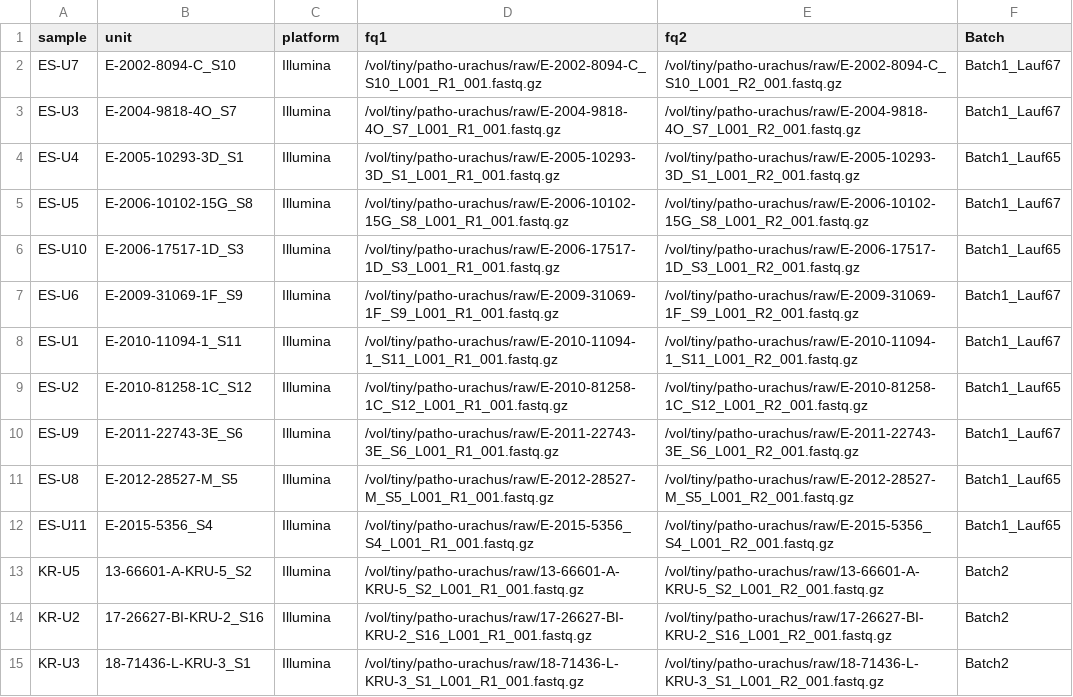
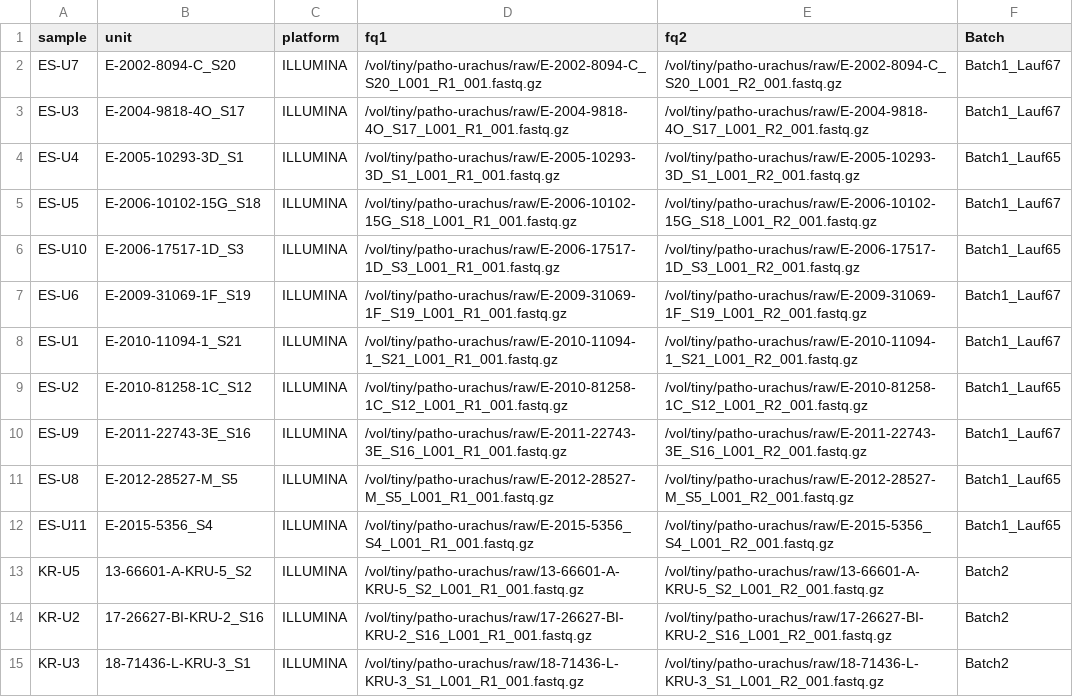
Before and after one commit to snakemake-workflows/dna-seq-gatk-variant-calling, a TSV file: units.tsv, drawn as a sheet; only a part is shown; the diff covers the shown part only.

```diff
--- a/units.tsv
+++ b/units.tsv
@@ -1,15 +1,15 @@
 sample	unit	platform	fq1	fq2	Batch
-ES-U7	E-2002-8094-C_S10	Illumina	/vol/tiny/patho-urachus/raw/E-2002-8094-C_S10_L001_R1_001.fastq.gz	/vol/tiny/patho-urachus/raw/E-2002-8094-C_S10_L001_R2_001.fastq.gz	Batch1_Lauf67
-ES-U3	E-2004-9818-4O_S7	Illumina	/vol/tiny/patho-urachus/raw/E-2004-9818-4O_S7_L001_R1_001.fastq.gz	/vol/tiny/patho-urachus/raw/E-2004-9818-4O_S7_L001_R2_001.fastq.gz	Batch1_Lauf67
-ES-U4	E-2005-10293-3D_S1	Illumina	/vol/tiny/patho-urachus/raw/E-2005-10293-3D_S1_L001_R1_001.fastq.gz	/vol/tiny/patho-urachus/raw/E-2005-10293-3D_S1_L001_R2_001.fastq.gz	Batch1_Lauf65
-ES-U5	E-2006-10102-15G_S8	Illumina	/vol/tiny/patho-urachus/raw/E-2006-10102-15G_S8_L001_R1_001.fastq.gz	/vol/tiny/patho-urachus/raw/E-2006-10102-15G_S8_L001_R2_001.fastq.gz	Batch1_Lauf67
-ES-U10	E-2006-17517-1D_S3	Illumina	/vol/tiny/patho-urachus/raw/E-2006-17517-1D_S3_L001_R1_001.fastq.gz	/vol/tiny/patho-urachus/raw/E-2006-17517-1D_S3_L001_R2_001.fastq.gz	Batch1_Lauf65
-ES-U6	E-2009-31069-1F_S9	Illumina	/vol/tiny/patho-urachus/raw/E-2009-31069-1F_S9_L001_R1_001.fastq.gz	/vol/tiny/patho-urachus/raw/E-2009-31069-1F_S9_L001_R2_001.fastq.gz	Batch1_Lauf67
-ES-U1	E-2010-11094-1_S11	Illumina	/vol/tiny/patho-urachus/raw/E-2010-11094-1_S11_L001_R1_001.fastq.gz	/vol/tiny/patho-urachus/raw/E-2010-11094-1_S11_L001_R2_001.fastq.gz	Batch1_Lauf67
-ES-U2	E-2010-81258-1C_S12	Illumina	/vol/tiny/patho-urachus/raw/E-2010-81258-1C_S12_L001_R1_001.fastq.gz	/vol/tiny/patho-urachus/raw/E-2010-81258-1C_S12_L001_R2_001.fastq.gz	Batch1_Lauf65
-ES-U9	E-2011-22743-3E_S6	Illumina	/vol/tiny/patho-urachus/raw/E-2011-22743-3E_S6_L001_R1_001.fastq.gz	/vol/tiny/patho-urachus/raw/E-2011-22743-3E_S6_L001_R2_001.fastq.gz	Batch1_Lauf67
-ES-U8	E-2012-28527-M_S5	Illumina	/vol/tiny/patho-urachus/raw/E-2012-28527-M_S5_L001_R1_001.fastq.gz	/vol/tiny/patho-urachus/raw/E-2012-28527-M_S5_L001_R2_001.fastq.gz	Batch1_Lauf65
-ES-U11	E-2015-5356_S4	Illumina	/vol/tiny/patho-urachus/raw/E-2015-5356_S4_L001_R1_001.fastq.gz	/vol/tiny/patho-urachus/raw/E-2015-5356_S4_L001_R2_001.fastq.gz	Batch1_Lauf65
-KR-U5	13-66601-A-KRU-5_S2	Illumina	/vol/tiny/patho-urachus/raw/13-66601-A-KRU-5_S2_L001_R1_001.fastq.gz	/vol/tiny/patho-urachus/raw/13-66601-A-KRU-5_S2_L001_R2_001.fastq.gz	Batch2
-KR-U2	17-26627-BI-KRU-2_S16	Illumina	/vol/tiny/patho-urachus/raw/17-26627-BI-KRU-2_S16_L001_R1_001.fastq.gz	/vol/tiny/patho-urachus/raw/17-26627-BI-KRU-2_S16_L001_R2_001.fastq.gz	Batch2
-KR-U3	18-71436-L-KRU-3_S1	Illumina	/vol/tiny/patho-urachus/raw/18-71436-L-KRU-3_S1_L001_R1_001.fastq.gz	/vol/tiny/patho-urachus/raw/18-71436-L-KRU-3_S1_L001_R2_001.fastq.gz	Batch2
+ES-U7	E-2002-8094-C_S20	ILLUMINA	/vol/tiny/patho-urachus/raw/E-2002-8094-C_S20_L001_R1_001.fastq.gz	/vol/tiny/patho-urachus/raw/E-2002-8094-C_S20_L001_R2_001.fastq.gz	Batch1_Lauf67
+ES-U3	E-2004-9818-4O_S17	ILLUMINA	/vol/tiny/patho-urachus/raw/E-2004-9818-4O_S17_L001_R1_001.fastq.gz	/vol/tiny/patho-urachus/raw/E-2004-9818-4O_S17_L001_R2_001.fastq.gz	Batch1_Lauf67
+ES-U4	E-2005-10293-3D_S1	ILLUMINA	/vol/tiny/patho-urachus/raw/E-2005-10293-3D_S1_L001_R1_001.fastq.gz	/vol/tiny/patho-urachus/raw/E-2005-10293-3D_S1_L001_R2_001.fastq.gz	Batch1_Lauf65
+ES-U5	E-2006-10102-15G_S18	ILLUMINA	/vol/tiny/patho-urachus/raw/E-2006-10102-15G_S18_L001_R1_001.fastq.gz	/vol/tiny/patho-urachus/raw/E-2006-10102-15G_S18_L001_R2_001.fastq.gz	Batch1_Lauf67
+ES-U10	E-2006-17517-1D_S3	ILLUMINA	/vol/tiny/patho-urachus/raw/E-2006-17517-1D_S3_L001_R1_001.fastq.gz	/vol/tiny/patho-urachus/raw/E-2006-17517-1D_S3_L001_R2_001.fastq.gz	Batch1_Lauf65
+ES-U6	E-2009-31069-1F_S19	ILLUMINA	/vol/tiny/patho-urachus/raw/E-2009-31069-1F_S19_L001_R1_001.fastq.gz	/vol/tiny/patho-urachus/raw/E-2009-31069-1F_S19_L001_R2_001.fastq.gz	Batch1_Lauf67
+ES-U1	E-2010-11094-1_S21	ILLUMINA	/vol/tiny/patho-urachus/raw/E-2010-11094-1_S21_L001_R1_001.fastq.gz	/vol/tiny/patho-urachus/raw/E-2010-11094-1_S21_L001_R2_001.fastq.gz	Batch1_Lauf67
+ES-U2	E-2010-81258-1C_S12	ILLUMINA	/vol/tiny/patho-urachus/raw/E-2010-81258-1C_S12_L001_R1_001.fastq.gz	/vol/tiny/patho-urachus/raw/E-2010-81258-1C_S12_L001_R2_001.fastq.gz	Batch1_Lauf65
+ES-U9	E-2011-22743-3E_S16	ILLUMINA	/vol/tiny/patho-urachus/raw/E-2011-22743-3E_S16_L001_R1_001.fastq.gz	/vol/tiny/patho-urachus/raw/E-2011-22743-3E_S16_L001_R2_001.fastq.gz	Batch1_Lauf67
+ES-U8	E-2012-28527-M_S5	ILLUMINA	/vol/tiny/patho-urachus/raw/E-2012-28527-M_S5_L001_R1_001.fastq.gz	/vol/tiny/patho-urachus/raw/E-2012-28527-M_S5_L001_R2_001.fastq.gz	Batch1_Lauf65
+ES-U11	E-2015-5356_S4	ILLUMINA	/vol/tiny/patho-urachus/raw/E-2015-5356_S4_L001_R1_001.fastq.gz	/vol/tiny/patho-urachus/raw/E-2015-5356_S4_L001_R2_001.fastq.gz	Batch1_Lauf65
+KR-U5	13-66601-A-KRU-5_S2	ILLUMINA	/vol/tiny/patho-urachus/raw/13-66601-A-KRU-5_S2_L001_R1_001.fastq.gz	/vol/tiny/patho-urachus/raw/13-66601-A-KRU-5_S2_L001_R2_001.fastq.gz	Batch2
+KR-U2	17-26627-BI-KRU-2_S16	ILLUMINA	/vol/tiny/patho-urachus/raw/17-26627-BI-KRU-2_S16_L001_R1_001.fastq.gz	/vol/tiny/patho-urachus/raw/17-26627-BI-KRU-2_S16_L001_R2_001.fastq.gz	Batch2
+KR-U3	18-71436-L-KRU-3_S1	ILLUMINA	/vol/tiny/patho-urachus/raw/18-71436-L-KRU-3_S1_L001_R1_001.fastq.gz	/vol/tiny/patho-urachus/raw/18-71436-L-KRU-3_S1_L001_R2_001.fastq.gz	Batch2
```
Also changed, not shown: 23 edited cells elsewhere in this file, 4 other files.
